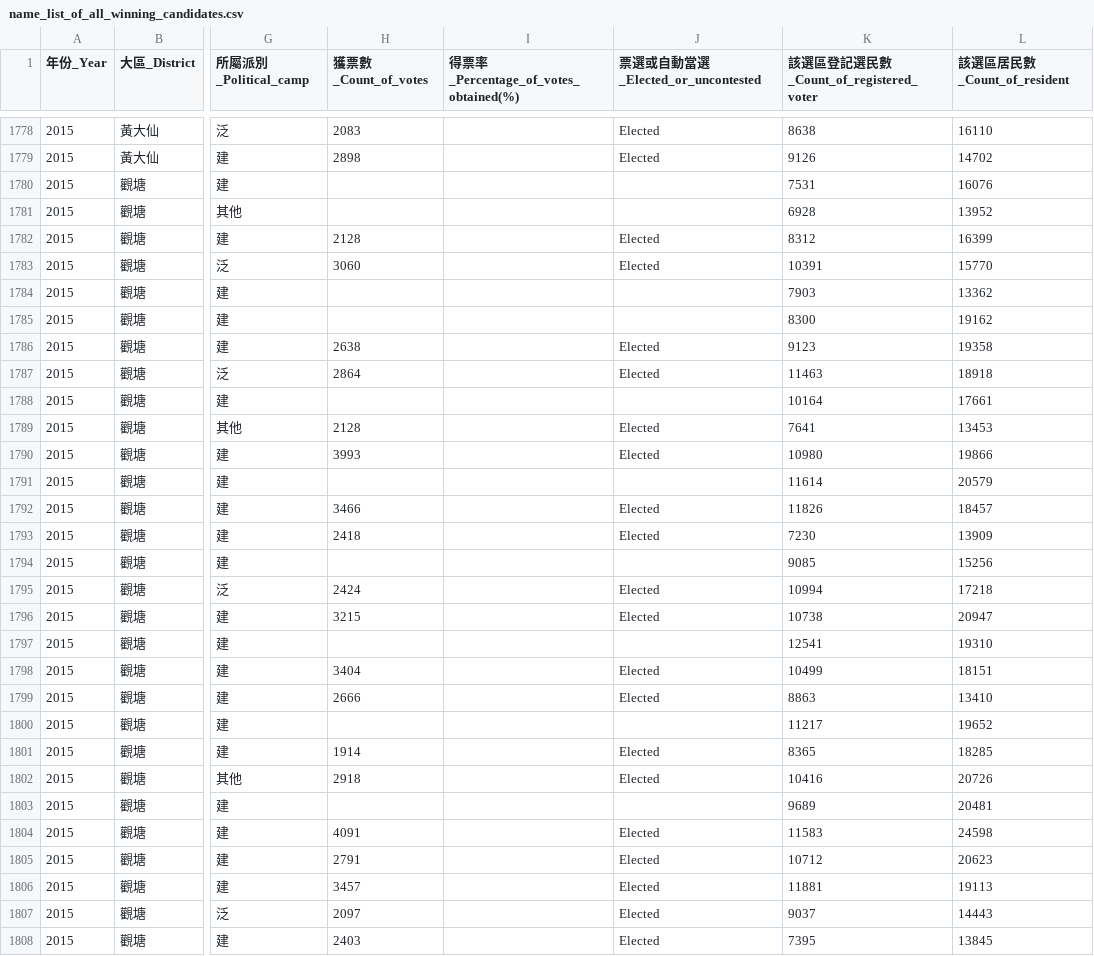
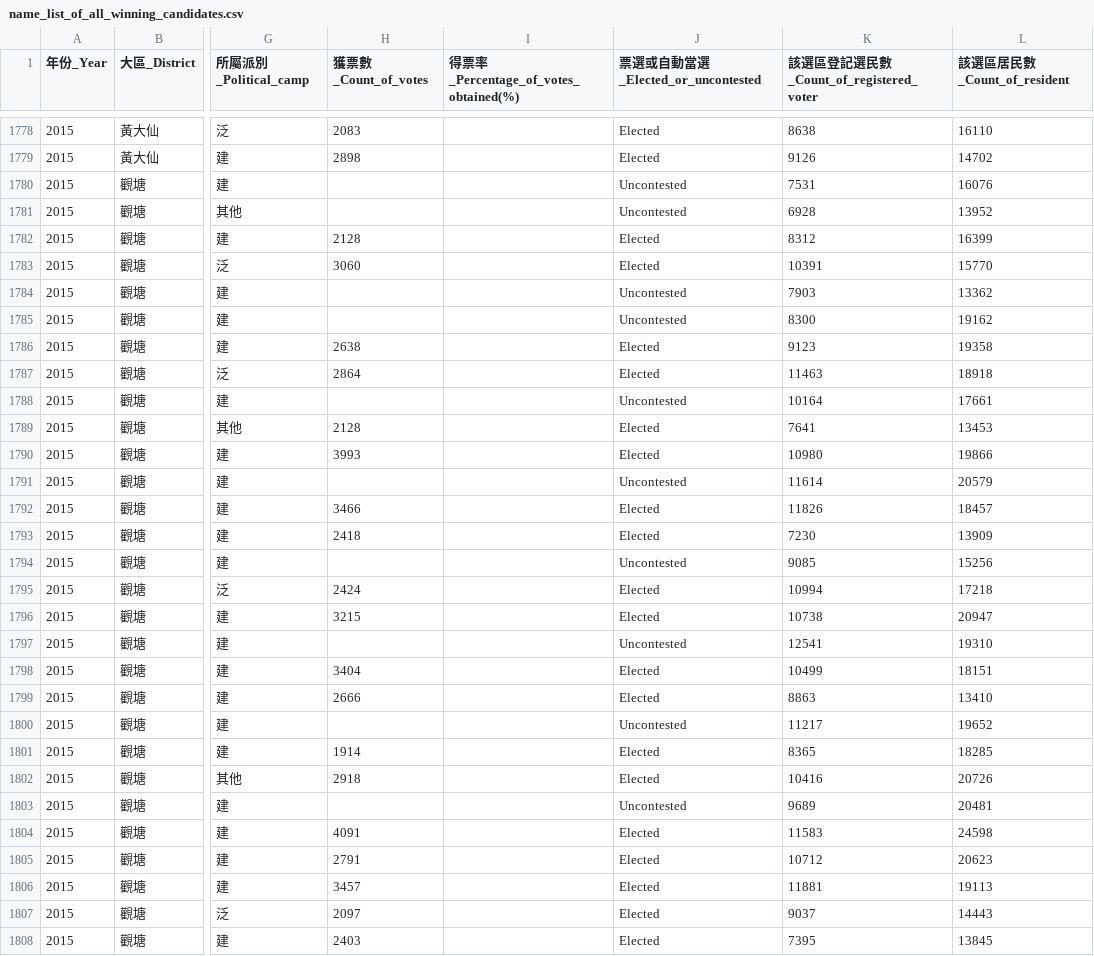
Before and after one commit to initiummedia/hk_district_council_election, a CSV file: name_list_of_all_winning_candidates.csv, drawn as a sheet; only a part is shown, gaps mark what is left out; the diff covers the shown part only; the diff names each change by its address in the sheet, - before the commit and + after, or states it on an @@ line.

Commit message:
Update namelist_of_all_winning_candidates.csv
Unify wording in column [Elected_or_uncontested].

```diff
--- a/name_list_of_all_winning_candidates.csv
+++ b/name_list_of_all_winning_candidates.csv
-J1780:J1781 (票選或自動當選_Elected_or_uncontested): (empty)
+J1780:J1781 (票選或自動當選_Elected_or_uncontested): Uncontested
-J1784:J1785 (票選或自動當選_Elected_or_uncontested): (empty)
+J1784:J1785 (票選或自動當選_Elected_or_uncontested): Uncontested
-J1788 (票選或自動當選_Elected_or_uncontested): (empty)
+J1788 (票選或自動當選_Elected_or_uncontested): Uncontested
-J1791 (票選或自動當選_Elected_or_uncontested): (empty)
+J1791 (票選或自動當選_Elected_or_uncontested): Uncontested
-J1794 (票選或自動當選_Elected_or_uncontested): (empty)
+J1794 (票選或自動當選_Elected_or_uncontested): Uncontested
-J1797 (票選或自動當選_Elected_or_uncontested): (empty)
+J1797 (票選或自動當選_Elected_or_uncontested): Uncontested
-J1800 (票選或自動當選_Elected_or_uncontested): (empty)
+J1800 (票選或自動當選_Elected_or_uncontested): Uncontested
-J1803 (票選或自動當選_Elected_or_uncontested): (empty)
+J1803 (票選或自動當選_Elected_or_uncontested): Uncontested
```
Also changed, not shown: 25 edited cells elsewhere in this file.
